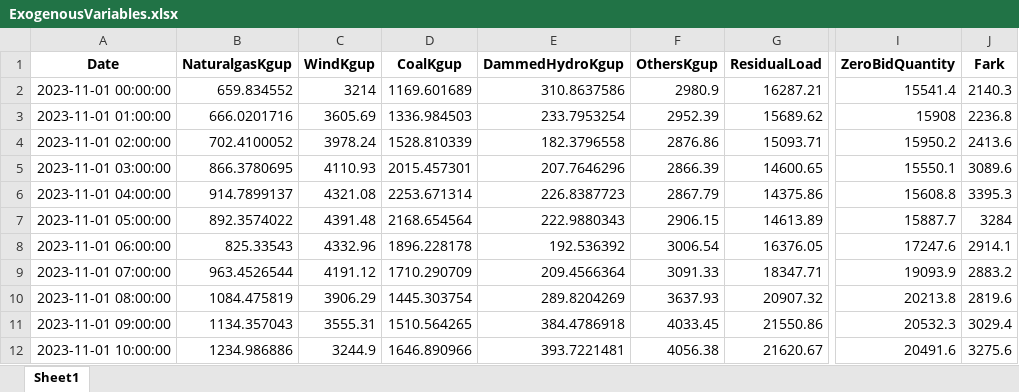
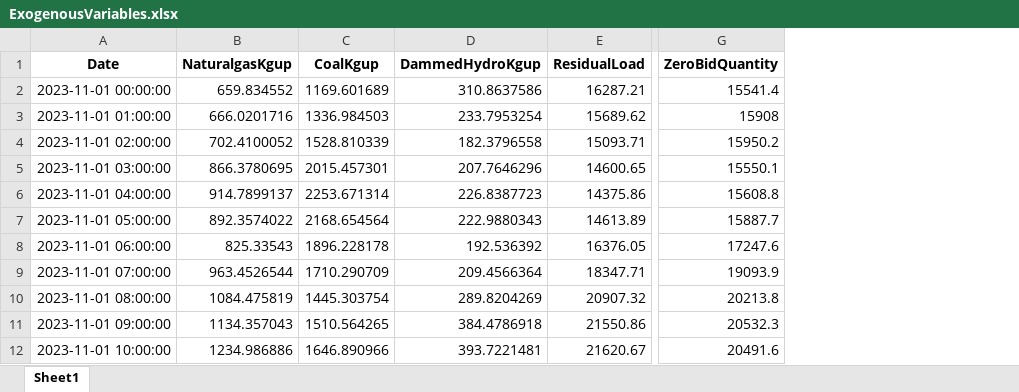
Before and after one commit to emirseners/IE492-Alternative-Bidding-Strategies-In-Turkish-Electricity-Market, an Excel workbook: ExogenousVariables.xlsx, sheet Sheet1, drawn as a sheet; only a part is shown, gaps mark what is left out; values as stored, in another font and other column widths than the file's, no borders; the diff names each change by its address in the sheet, - before the commit and + after, or states it on an @@ line.

```diff
--- a/ExogenousVariables.xlsx (sheet Sheet1)
+++ b/ExogenousVariables.xlsx (sheet Sheet1)
-column C (WindKgup), rows 2-12: 3214 | 3605.69 | 3978.24 | 4110.93 | 4321.08 | 4391.48 | 4332.96 | 4191.12 | 3906.29 | 3555.31 | 3244.9
-column F (OthersKgup), rows 2-12: 2980.9 | 2952.39 | 2876.86 | 2866.39 | 2867.79 | 2906.15 | 3006.54 | 3091.33 | 3637.93 | 4033.45 | 4056.38
-column J (Fark), rows 2-12: 2140.3 | 2236.8 | 2413.6 | 3089.6 | 3395.3 | 3284 | 2914.1 | 2883.2 | 2819.6 | 3029.4 | 3275.6
```
Also changed, not shown: 1 other file.
